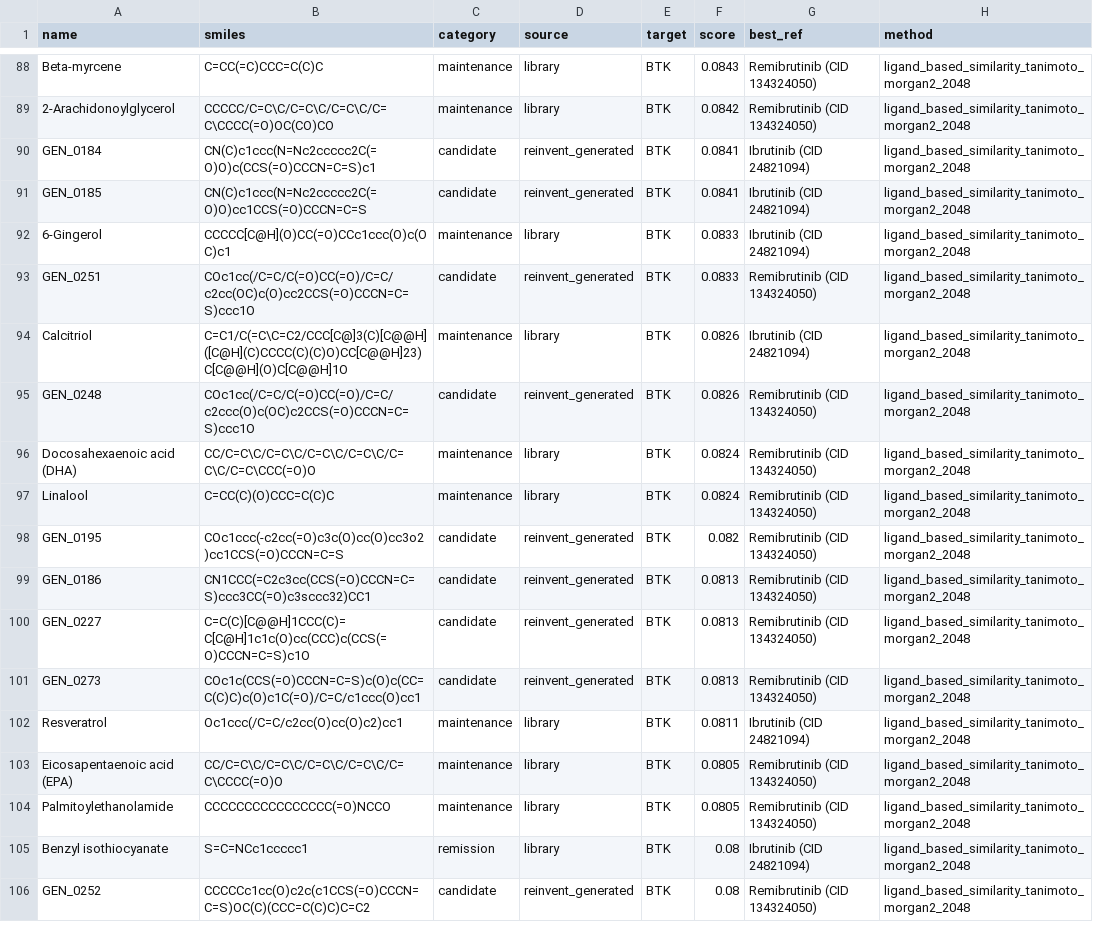
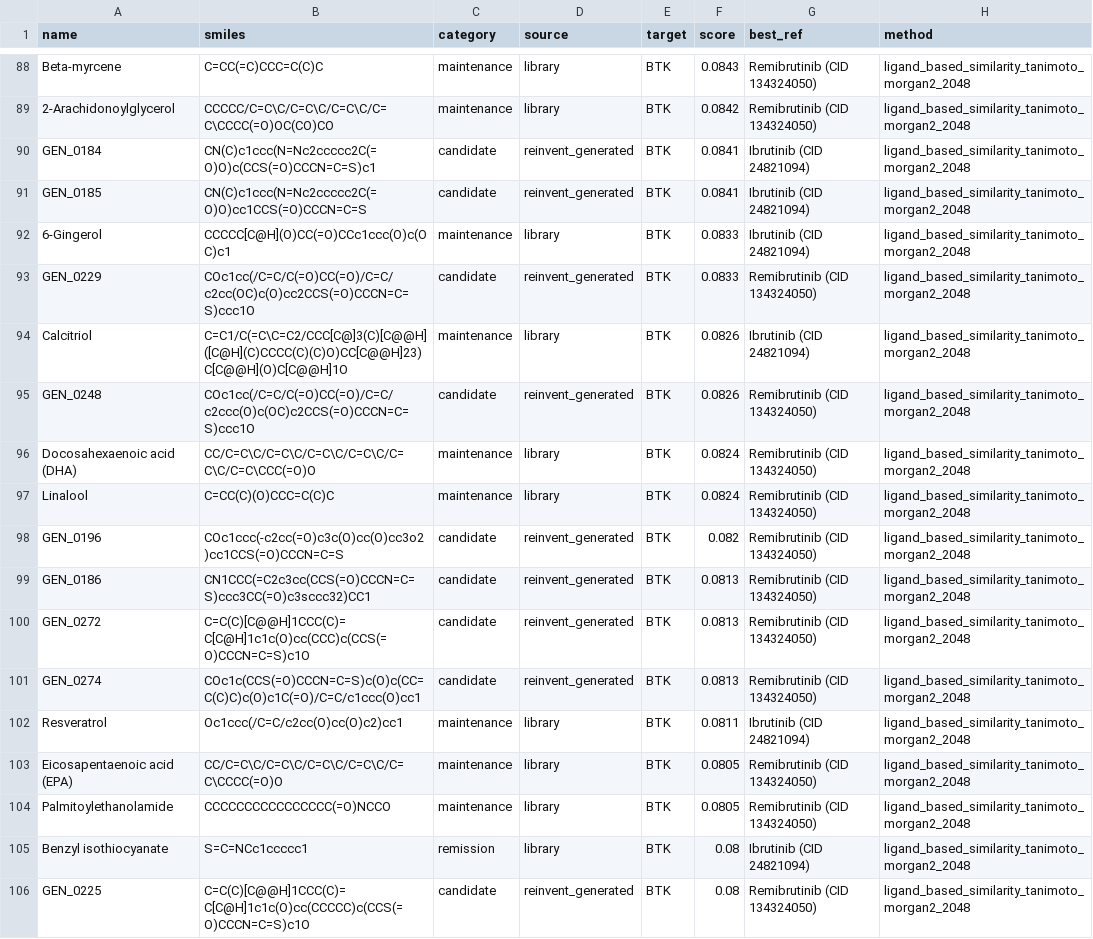
Before and after one commit to mrdulasolutions/MCAS.Opensource, a CSV file: outputs/docking_BTK.csv, drawn as a sheet; only a part is shown, gaps mark what is left out; the diff covers the shown part only.

```diff
--- a/outputs/docking_BTK.csv
+++ b/outputs/docking_BTK.csv
@@ -92,3 +92,3 @@ GEN_0185,CN(C)c1ccc(N=Nc2ccccc2C(=O)O)cc1CCS(=O)CCCN=C=S,candidate,reinvent_gene
 6-Gingerol,CCCCC[C@H](O)CC(=O)CCc1ccc(O)c(OC)c1,maintenance,library,BTK,0.0833,Ibrutinib (CID 24821094),ligand_based_similarity_tanimoto_morgan2_2048
-GEN_0251,COc1cc(/C=C/C(=O)CC(=O)/C=C/c2cc(OC)c(O)cc2CCS(=O)CCCN=C=S)ccc1O,candidate,reinvent_generated,BTK,0.0833,Remibrutinib (CID 134324050),ligand_based_similarity_tanimoto_morgan2_2048
+GEN_0229,COc1cc(/C=C/C(=O)CC(=O)/C=C/c2cc(OC)c(O)cc2CCS(=O)CCCN=C=S)ccc1O,candidate,reinvent_generated,BTK,0.0833,Remibrutinib (CID 134324050),ligand_based_similarity_tanimoto_morgan2_2048
 Calcitriol,C=C1/C(=C\C=C2/CCC[C@]3(C)[C@@H]([C@H](C)CCCC(C)(C)O)CC[C@@H]23)C[C@@H](O)C[C@@H]1O,maintenance,library,BTK,0.0826,Ibrutinib (CID 24821094),ligand_based_similarity_tanimoto_morgan2_2048
@@ -97,6 +97,6 @@ Docosahexaenoic acid (DHA),CC/C=C\C/C=C\C/C=C\C/C=C\C/C=C\C/C=C\CCC(=O)O,mainten
 Linalool,C=CC(C)(O)CCC=C(C)C,maintenance,library,BTK,0.0824,Remibrutinib (CID 134324050),ligand_based_similarity_tanimoto_morgan2_2048
-GEN_0195,COc1ccc(-c2cc(=O)c3c(O)cc(O)cc3o2)cc1CCS(=O)CCCN=C=S,candidate,reinvent_generated,BTK,0.082,Remibrutinib (CID 134324050),ligand_based_similarity_tanimoto_morgan2_2048
+GEN_0196,COc1ccc(-c2cc(=O)c3c(O)cc(O)cc3o2)cc1CCS(=O)CCCN=C=S,candidate,reinvent_generated,BTK,0.082,Remibrutinib (CID 134324050),ligand_based_similarity_tanimoto_morgan2_2048
 GEN_0186,CN1CCC(=C2c3cc(CCS(=O)CCCN=C=S)ccc3CC(=O)c3sccc32)CC1,candidate,reinvent_generated,BTK,0.0813,Remibrutinib (CID 134324050),ligand_based_similarity_tanimoto_morgan2_2048
-GEN_0227,C=C(C)[C@@H]1CCC(C)=C[C@H]1c1c(O)cc(CCC)c(CCS(=O)CCCN=C=S)c1O,candidate,reinvent_generated,BTK,0.0813,Remibrutinib (CID 134324050),ligand_based_similarity_tanimoto_morgan2_2048
-GEN_0273,COc1c(CCS(=O)CCCN=C=S)c(O)c(CC=C(C)C)c(O)c1C(=O)/C=C/c1ccc(O)cc1,candidate,reinvent_generated,BTK,0.0813,Remibrutinib (CID 134324050),ligand_based_similarity_tanimoto_morgan2_2048
+GEN_0272,C=C(C)[C@@H]1CCC(C)=C[C@H]1c1c(O)cc(CCC)c(CCS(=O)CCCN=C=S)c1O,candidate,reinvent_generated,BTK,0.0813,Remibrutinib (CID 134324050),ligand_based_similarity_tanimoto_morgan2_2048
+GEN_0274,COc1c(CCS(=O)CCCN=C=S)c(O)c(CC=C(C)C)c(O)c1C(=O)/C=C/c1ccc(O)cc1,candidate,reinvent_generated,BTK,0.0813,Remibrutinib (CID 134324050),ligand_based_similarity_tanimoto_morgan2_2048
 Resveratrol,Oc1ccc(/C=C/c2cc(O)cc(O)c2)cc1,maintenance,library,BTK,0.0811,Ibrutinib (CID 24821094),ligand_based_similarity_tanimoto_morgan2_2048
@@ -105,2 +105,2 @@ Palmitoylethanolamide,CCCCCCCCCCCCCCCC(=O)NCCO,maintenance,library,BTK,0.0805,Re
 Benzyl isothiocyanate,S=C=NCc1ccccc1,remission,library,BTK,0.08,Ibrutinib (CID 24821094),ligand_based_similarity_tanimoto_morgan2_2048
-GEN_0252,CCCCCc1cc(O)c2c(c1CCS(=O)CCCN=C=S)OC(C)(CCC=C(C)C)C=C2,candidate,reinvent_generated,BTK,0.08,Remibrutinib (CID 134324050),ligand_based_similarity_tanimoto_morgan2_2048
+GEN_0225,C=C(C)[C@@H]1CCC(C)=C[C@H]1c1c(O)cc(CCCCC)c(CCS(=O)CCCN=C=S)c1O,candidate,reinvent_generated,BTK,0.08,Remibrutinib (CID 134324050),ligand_based_similarity_tanimoto_morgan2_2048
```
Also changed, not shown: 58 edited cells elsewhere in this file, outputs/docking_CNR2.csv, outputs/docking_CYSLTR1.csv, 16 other files.
